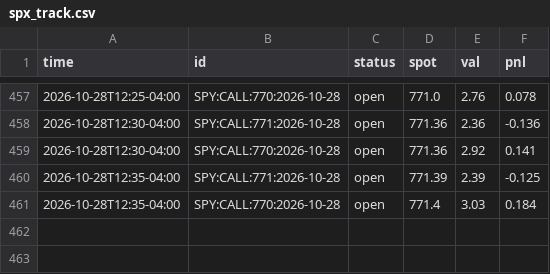
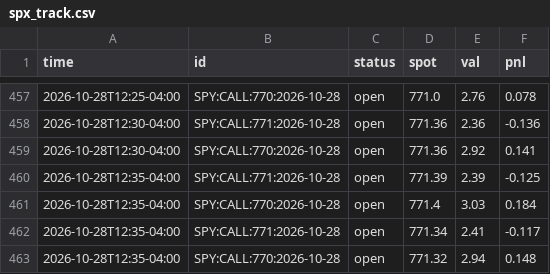
Before and after one commit to anwaralnayri1411-source/spx-bot, a CSV file: spx_track.csv, drawn as a sheet; only a part is shown, gaps mark what is left out; the diff names each change by its address in the sheet, - before the commit and + after, or states it on an @@ line.

```diff
--- a/spx_track.csv
+++ b/spx_track.csv
+row 462: 2026-10-28T12:35-04:00 | SPY:CALL:771:2026-10-28 | open | 771.34 | 2.41 | -0.117
+row 463: 2026-10-28T12:35-04:00 | SPY:CALL:770:2026-10-28 | open | 771.32 | 2.94 | 0.148
```
Also changed, not shown: live_quotes_log.csv, spx_thesis_log.csv.
